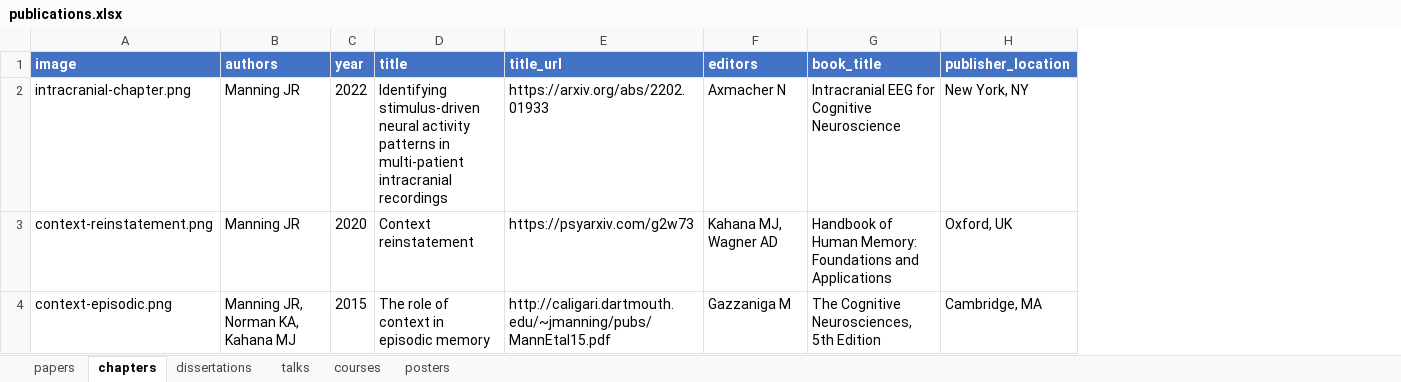
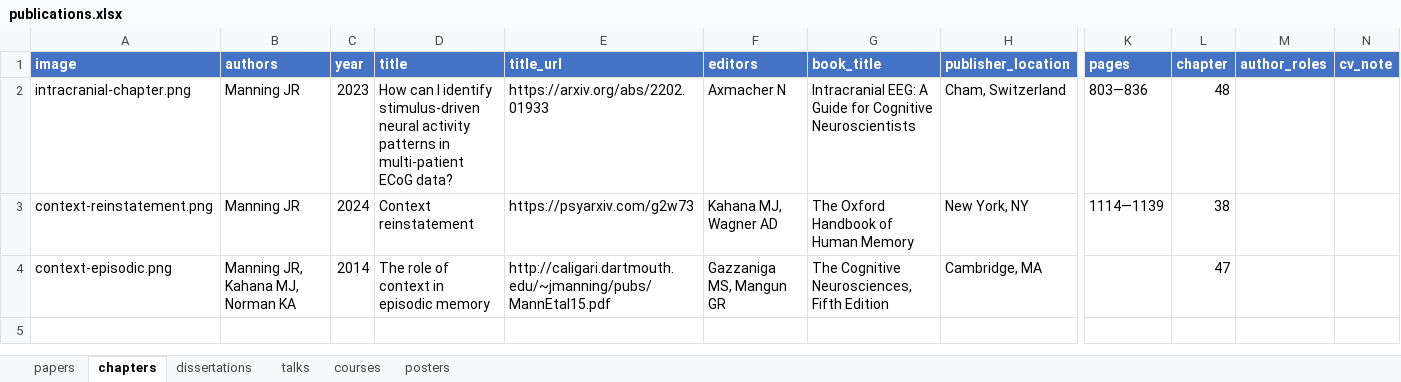
Before and after one commit to ContextLab/contextlab.github.io, an Excel workbook: data/publications.xlsx, sheet chapters, drawn as a sheet; only a part is shown, gaps mark what is left out; values as stored, in another font and other column widths than the file's, no borders; the diff names each change by its address in the sheet, - before the commit and + after, or states it on an @@ line.

```diff
--- a/data/publications.xlsx (sheet chapters)
+++ b/data/publications.xlsx (sheet chapters)
+column K (pages), rows 2-3: 803—836 | 1114—1139
+column L (chapter), rows 2-4: 48 | 38 | 47
+column M (author_roles), empty
+column N (cv_note), empty
-C2 (year): 2022
+C2 (year): 2023
-D2 (title): Identifying stimulus-driven neural activity patterns in multi-patient intracranial recordings
+D2 (title): How can I identify stimulus-driven neural activity patterns in multi-patient ECoG data?
-G2 (book_title): Intracranial EEG for Cognitive Neuroscience
+G2 (book_title): Intracranial EEG: A Guide for Cognitive Neuroscientists
-H2 (publisher_location): New York, NY
+H2 (publisher_location): Cham, Switzerland
-C3 (year): 2020
+C3 (year): 2024
-G3 (book_title): Handbook of Human Memory: Foundations and Applications
+G3 (book_title): The Oxford Handbook of Human Memory
-H3 (publisher_location): Oxford, UK
+H3 (publisher_location): New York, NY
-B4 (authors): Manning JR, Norman KA, Kahana MJ
+B4 (authors): Manning JR, Kahana MJ, Norman KA
-C4 (year): 2015
+C4 (year): 2014
-F4 (editors): Gazzaniga M
+F4 (editors): Gazzaniga MS, Mangun GR
-G4 (book_title): The Cognitive Neurosciences, 5th Edition
+G4 (book_title): The Cognitive Neurosciences, Fifth Edition
```
Also changed, not shown: sheet papers, data/software.xlsx, 18 other files.
